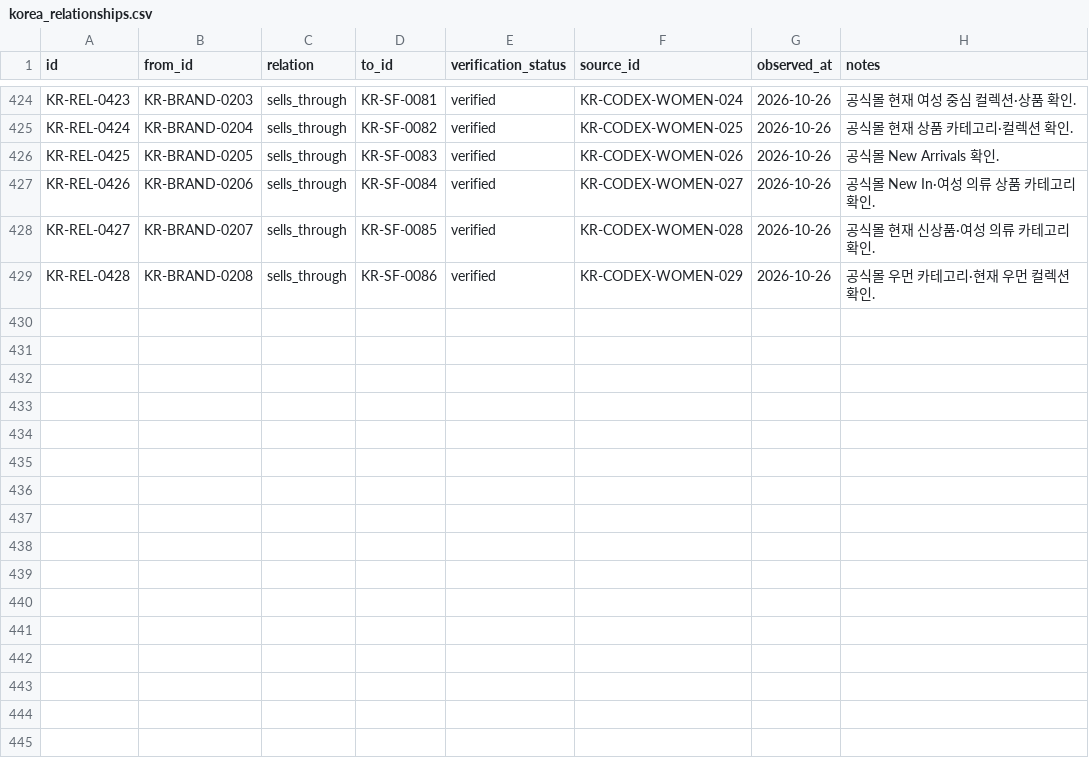
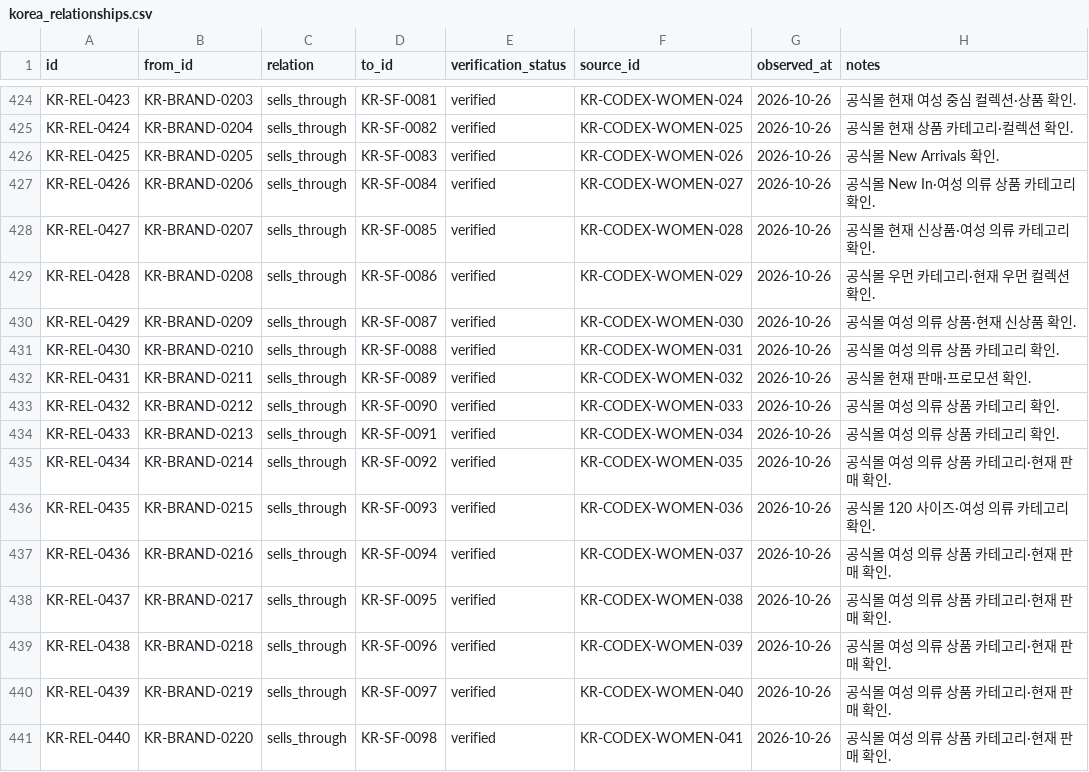
Before and after one commit to alstndus18-ops/Portfolio, a CSV file: research/fashion-commerce-map/data/curated/korea_relationships.csv, drawn as a sheet; only a part is shown, gaps mark what is left out; the diff names each change by its address in the sheet, - before the commit and + after, or states it on an @@ line.

```diff
--- a/research/fashion-commerce-map/data/curated/korea_relationships.csv
+++ b/research/fashion-commerce-map/data/curated/korea_relationships.csv
+row 430: KR-REL-0429 | KR-BRAND-0209 | sells_through | KR-SF-0087 | verified | KR-CODEX-WOMEN-030 | 2026-10-26 | 공식몰 여성 의류 상품·현재 신상품 확인.
+row 431: KR-REL-0430 | KR-BRAND-0210 | sells_through | KR-SF-0088 | verified | KR-CODEX-WOMEN-031 | 2026-10-26 | 공식몰 여성 의류 상품 카테고리 확인.
+row 432: KR-REL-0431 | KR-BRAND-0211 | sells_through | KR-SF-0089 | verified | KR-CODEX-WOMEN-032 | 2026-10-26 | 공식몰 현재 판매·프로모션 확인.
+row 433: KR-REL-0432 | KR-BRAND-0212 | sells_through | KR-SF-0090 | verified | KR-CODEX-WOMEN-033 | 2026-10-26 | 공식몰 여성 의류 상품 카테고리 확인.
+row 434: KR-REL-0433 | KR-BRAND-0213 | sells_through | KR-SF-0091 | verified | KR-CODEX-WOMEN-034 | 2026-10-26 | 공식몰 여성 의류 상품 카테고리 확인.
+row 435: KR-REL-0434 | KR-BRAND-0214 | sells_through | KR-SF-0092 | verified | KR-CODEX-WOMEN-035 | 2026-10-26 | 공식몰 여성 의류 상품 카테고리·현재 판매 확인.
+row 436: KR-REL-0435 | KR-BRAND-0215 | sells_through | KR-SF-0093 | verified | KR-CODEX-WOMEN-036 | 2026-10-26 | 공식몰 120 사이즈·여성 의류 카테고리 확인.
+row 437: KR-REL-0436 | KR-BRAND-0216 | sells_through | KR-SF-0094 | verified | KR-CODEX-WOMEN-037 | 2026-10-26 | 공식몰 여성 의류 상품 카테고리·현재 판매 확인.
+row 438: KR-REL-0437 | KR-BRAND-0217 | sells_through | KR-SF-0095 | verified | KR-CODEX-WOMEN-038 | 2026-10-26 | 공식몰 여성 의류 상품 카테고리·현재 판매 확인.
+row 439: KR-REL-0438 | KR-BRAND-0218 | sells_through | KR-SF-0096 | verified | KR-CODEX-WOMEN-039 | 2026-10-26 | 공식몰 여성 의류 상품 카테고리·현재 판매 확인.
+row 440: KR-REL-0439 | KR-BRAND-0219 | sells_through | KR-SF-0097 | verified | KR-CODEX-WOMEN-040 | 2026-10-26 | 공식몰 여성 의류 상품 카테고리·현재 판매 확인.
+row 441: KR-REL-0440 | KR-BRAND-0220 | sells_through | KR-SF-0098 | verified | KR-CODEX-WOMEN-041 | 2026-10-26 | 공식몰 여성 의류 상품 카테고리·현재 판매 확인.
```
Also changed, not shown: research/fashion-commerce-map/data/curated/korea_entities.csv, research/fashion-commerce-map/data/curated/korea_evidence.csv, 1 other file.
